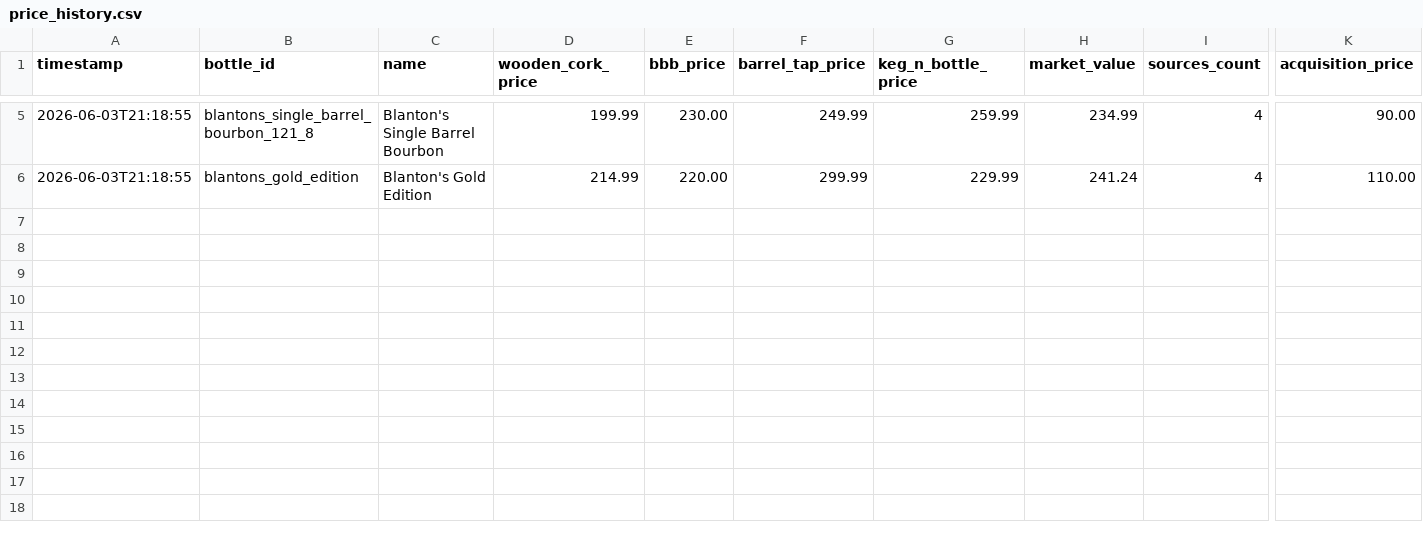
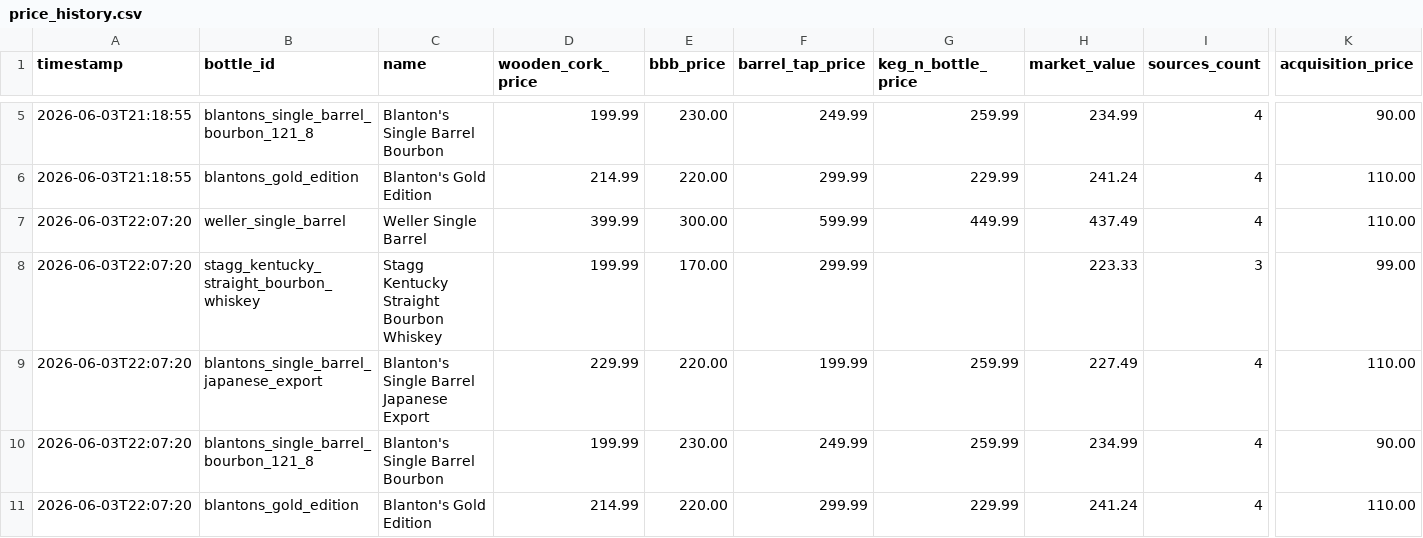
Before and after one commit to itsthetaylor/bourbon-hunter, a CSV file: data/price_history.csv, drawn as a sheet; only a part is shown, gaps mark what is left out; rows hold the shown columns only; the diff names each change by its address in the sheet, - before the commit and + after, or states it on an @@ line.

```diff
--- a/data/price_history.csv
+++ b/data/price_history.csv
+row 7: 2026-06-03T22:07:20 | weller_single_barrel | Weller Single Barrel | 399.99 | 300.00 | 599.99 | 449.99 | 437.49 | 4 | 110.00
+row 8: 2026-06-03T22:07:20 | stagg_kentucky_straight_bourbon_whiskey | Stagg Kentucky Straight Bourbon Whiskey | 199.99 | 170.00 | 299.99 |  | 223.33 | 3 | 99.00
+row 9: 2026-06-03T22:07:20 | blantons_single_barrel_japanese_export | Blanton's Single Barrel Japanese Export | 229.99 | 220.00 | 199.99 | 259.99 | 227.49 | 4 | 110.00
+row 10: 2026-06-03T22:07:20 | blantons_single_barrel_bourbon_121_8 | Blanton's Single Barrel Bourbon | 199.99 | 230.00 | 249.99 | 259.99 | 234.99 | 4 | 90.00
+row 11: 2026-06-03T22:07:20 | blantons_gold_edition | Blanton's Gold Edition | 214.99 | 220.00 | 299.99 | 229.99 | 241.24 | 4 | 110.00
```
Also changed, not shown: data/bottles.csv, 4 other files.
